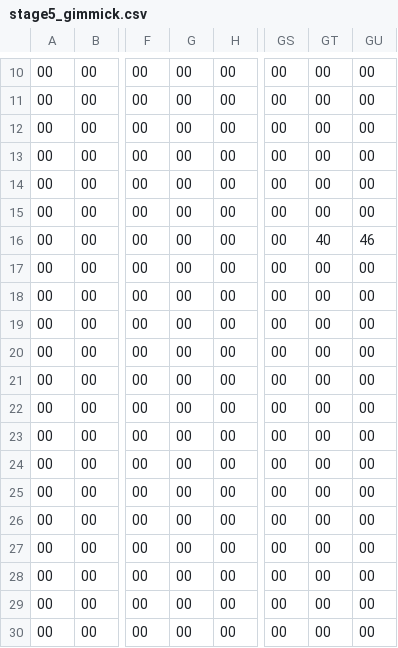
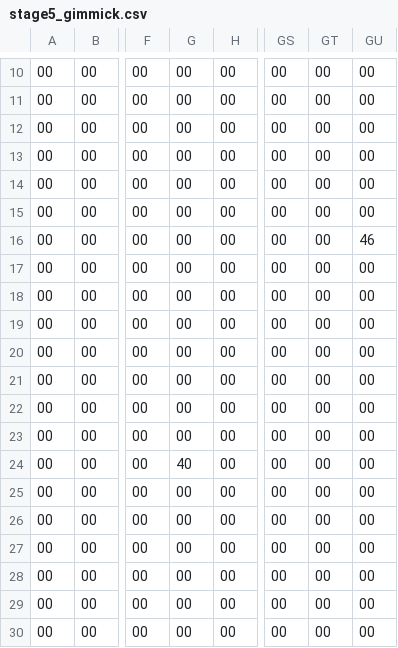
Before and after one commit to human-osaka-game-2017/GowanTAKERU, a CSV file: takeruex/CSV/Mainscene/stage5_gimmick.csv, drawn as a sheet; only a part is shown, gaps mark what is left out; the diff names each change by its address in the sheet, - before the commit and + after, or states it on an @@ line.

```diff
--- a/takeruex/CSV/Mainscene/stage5_gimmick.csv
+++ b/takeruex/CSV/Mainscene/stage5_gimmick.csv
-GT16: 40
+GT16: 00
-G24: 00
+G24: 40
```
Also changed, not shown: takeruex/CSV/Mainscene/stage5_map.csv, 11 other files.
